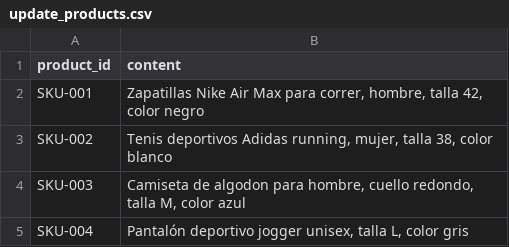
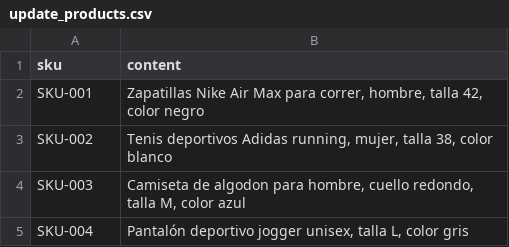
Before and after one commit to JJTorresDS/ecommerce-agent, a CSV file: data/update_products.csv, drawn as a sheet.

Commit message:
added get_product function

```diff
--- a/data/update_products.csv
+++ b/data/update_products.csv
@@ -1,2 +1,2 @@
-product_id,content
+sku,content
 SKU-001,"Zapatillas Nike Air Max para correr, hombre, talla 42, color negro"
```
Also changed, not shown: 10 other files.
